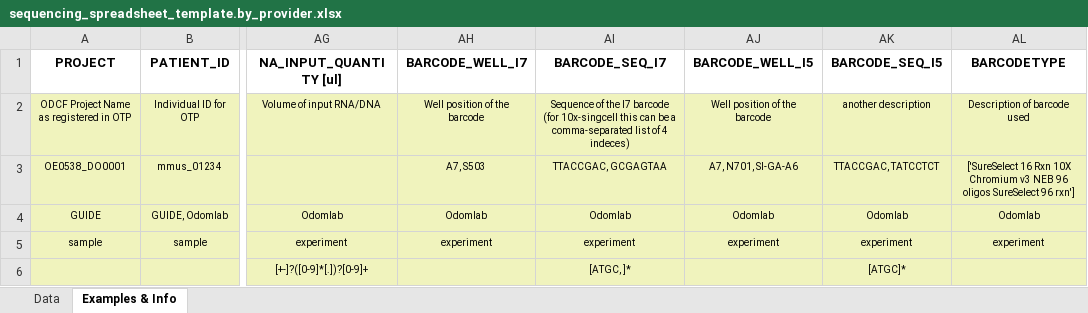
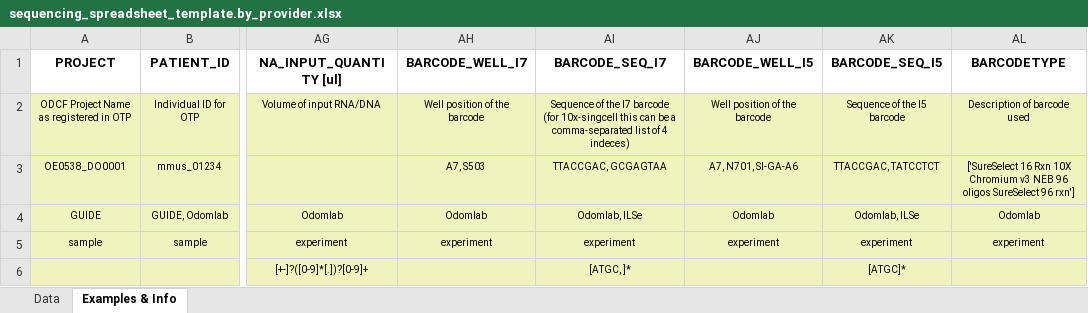
Before and after one commit to odomlab2/metadata-submission, an Excel workbook: sheets/sequencing_spreadsheet_template.by_provider.xlsx, sheet Examples & Info, drawn as a sheet; only a part is shown, gaps mark what is left out; values as stored, in another font and other column widths than the file's, no borders; the diff names each change by its address in the sheet, - before the commit and + after, or states it on an @@ line.

Commit message:
Deploying to gh-pages from @ odomlab2/metadata-submission@cb8b5855e785c054d8532791392a35340010100c 🚀

```diff
--- a/sheets/sequencing_spreadsheet_template.by_provider.xlsx (sheet Examples & Info)
+++ b/sheets/sequencing_spreadsheet_template.by_provider.xlsx (sheet Examples & Info)
-AK2 (BARCODE_SEQ_I5): another description
+AK2 (BARCODE_SEQ_I5): Sequence of the I5 barcode
-AI4 (BARCODE_SEQ_I7): Odomlab
+AI4 (BARCODE_SEQ_I7): Odomlab, ILSe
-AK4 (BARCODE_SEQ_I5): Odomlab
+AK4 (BARCODE_SEQ_I5): Odomlab, ILSe
```
Also changed, not shown: sheets/sequencing_spreadsheet_template.by_category.xlsx, 1 other file.
